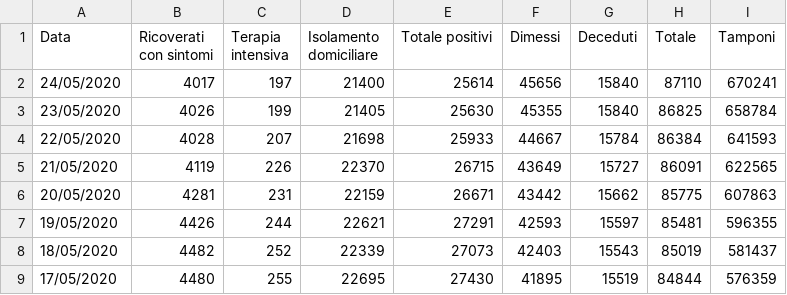
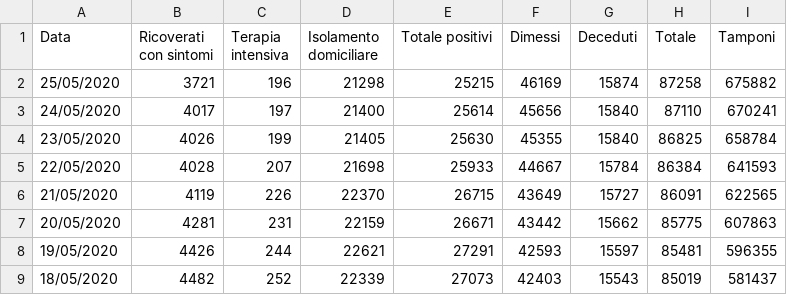
Before and after one commit to p-giovanni/Statistics, a CSV file: data/virus-lombardia.csv, drawn as a sheet; only a part is shown; the shorter side is filled out with more unchanged rows.

Commit message:
New data.

```diff
--- a/data/virus-lombardia.csv
+++ b/data/virus-lombardia.csv
@@ -1,2 +1,3 @@
 Data,Ricoverati con sintomi,Terapia intensiva,Isolamento domiciliare,Totale positivi,Dimessi,Deceduti,Totale,Tamponi
+25/05/2020,3721 ,196 ,21298,25215,46169,15874,87258,675882
 24/05/2020,4017 ,197 ,21400,25614,45656,15840,87110,670241
```
Also changed, not shown: data/virus-it.csv, data/virus-provincia.csv, 14 other files.
